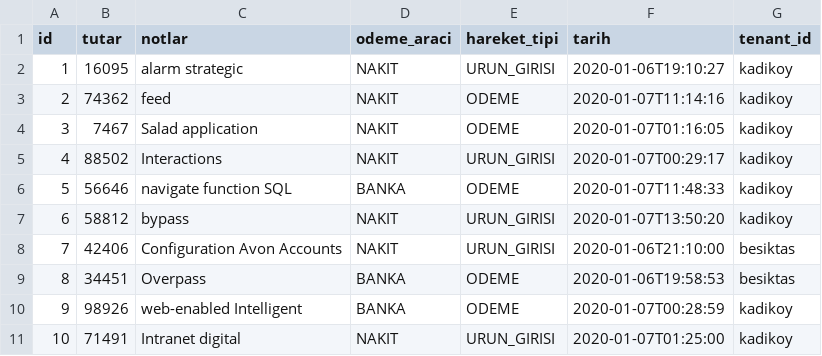
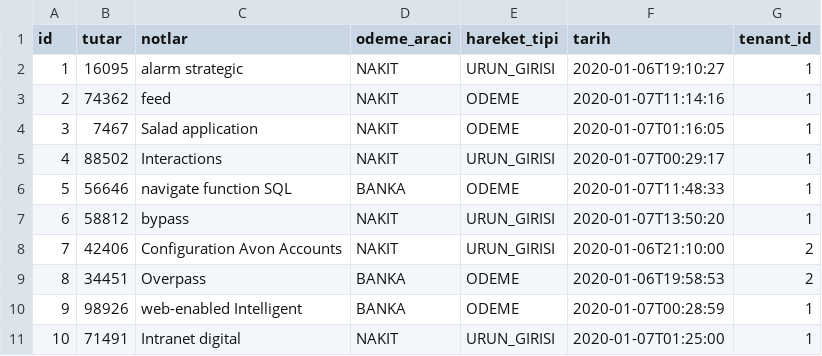
Before and after one commit to mertmr/pirot, a CSV file: src/main/resources/config/liquibase/fake-data/borc_alacak.csv, drawn as a sheet.

Commit message:
tenantlar için ayrı tablo açtım ve ilişkili tablolara bigint olarak verdim, böyle string querysi yerine daha performanslı bir tenant araması yapılacak(ki yeni konfigürasyona göre nerdeyse her yerde bunu yapıyoruz). ayrıca tenant_id olan tüm tablolara index de tanımladım, performans konusunda tenantlar artık hiç bir problem yaratmayacak.

```diff
--- a/src/main/resources/config/liquibase/fake-data/borc_alacak.csv
+++ b/src/main/resources/config/liquibase/fake-data/borc_alacak.csv
@@ -1,11 +1,11 @@
 id;tutar;notlar;odeme_araci;hareket_tipi;tarih;tenant_id
-1;16095;alarm strategic;NAKIT;URUN_GIRISI;2020-01-06T19:10:27;kadikoy
-2;74362;feed;NAKIT;ODEME;2020-01-07T11:14:16;kadikoy
-3;7467;Salad application;NAKIT;ODEME;2020-01-07T01:16:05;kadikoy
-4;88502;Interactions;NAKIT;URUN_GIRISI;2020-01-07T00:29:17;kadikoy
-5;56646;navigate function SQL;BANKA;ODEME;2020-01-07T11:48:33;kadikoy
-6;58812;bypass;NAKIT;URUN_GIRISI;2020-01-07T13:50:20;kadikoy
-7;42406;Configuration Avon Accounts;NAKIT;URUN_GIRISI;2020-01-06T21:10:00;besiktas
-8;34451;Overpass;BANKA;ODEME;2020-01-06T19:58:53;besiktas
-9;98926;web-enabled Intelligent;BANKA;ODEME;2020-01-07T00:28:59;kadikoy
-10;71491;Intranet digital;NAKIT;URUN_GIRISI;2020-01-07T01:25:00;kadikoy
+1;16095;alarm strategic;NAKIT;URUN_GIRISI;2020-01-06T19:10:27;1
+2;74362;feed;NAKIT;ODEME;2020-01-07T11:14:16;1
+3;7467;Salad application;NAKIT;ODEME;2020-01-07T01:16:05;1
+4;88502;Interactions;NAKIT;URUN_GIRISI;2020-01-07T00:29:17;1
+5;56646;navigate function SQL;BANKA;ODEME;2020-01-07T11:48:33;1
+6;58812;bypass;NAKIT;URUN_GIRISI;2020-01-07T13:50:20;1
+7;42406;Configuration Avon Accounts;NAKIT;URUN_GIRISI;2020-01-06T21:10:00;2
+8;34451;Overpass;BANKA;ODEME;2020-01-06T19:58:53;2
+9;98926;web-enabled Intelligent;BANKA;ODEME;2020-01-07T00:28:59;1
+10;71491;Intranet digital;NAKIT;URUN_GIRISI;2020-01-07T01:25:00;1
```
Also changed, not shown: src/main/resources/config/liquibase/fake-data/gider.csv, src/main/resources/config/liquibase/fake-data/kisiler.csv, 29 other files.
